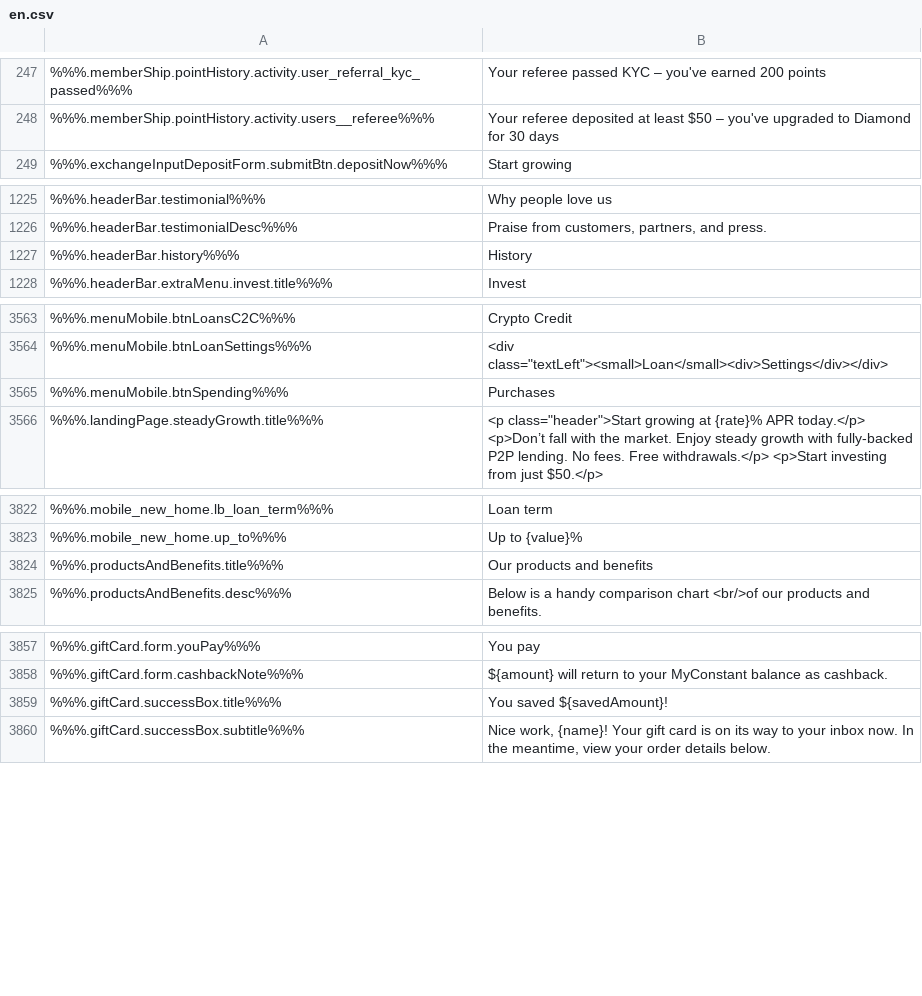
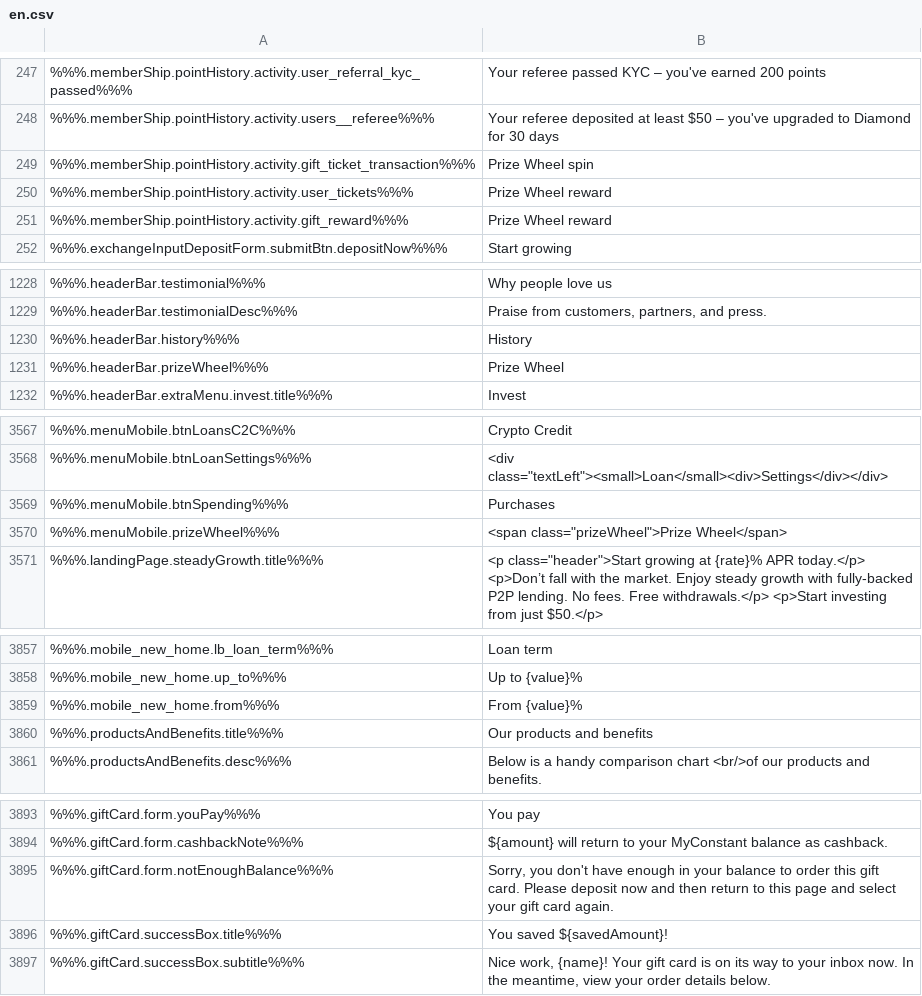
Before and after one commit to duyhtq/constant-web-i18n, a CSV file: store/en.csv, drawn as a sheet; only a part is shown, gaps mark what is left out; the diff covers the shown part only; the diff names each change by its address in the sheet, - before the commit and + after, or states it on an @@ line.

```diff
--- a/store/en.csv
+++ b/store/en.csv
+row 249: %%%.memberShip.pointHistory.activity.gift_ticket_transaction%%% | Prize Wheel spin
+row 250: %%%.memberShip.pointHistory.activity.user_tickets%%% | Prize Wheel reward
+row 251: %%%.memberShip.pointHistory.activity.gift_reward%%% | Prize Wheel reward
+row 1231: %%%.headerBar.prizeWheel%%% | Prize Wheel
+row 3570: %%%.menuMobile.prizeWheel%%% | <span class="prizeWheel">Prize Wheel</span>
+row 3859: %%%.mobile_new_home.from%%% | From {value}%
+row 3895: %%%.giftCard.form.notEnoughBalance%%% | Sorry, you don't have enough in your balance to order this gift card. Please deposit now and then return to this page and select your gift card again.
```
Also changed, not shown: 30 added rows and 3 edited cells elsewhere in this file, 2 other files.
